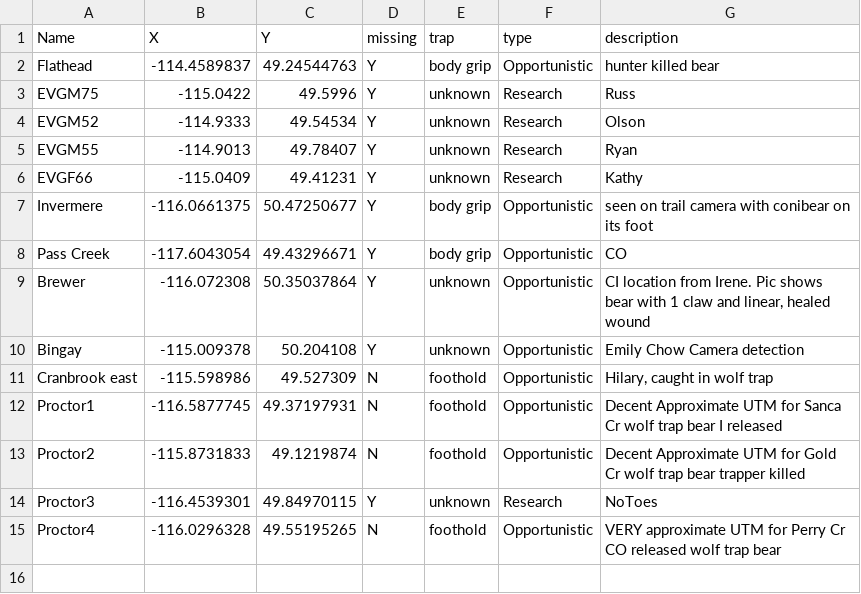
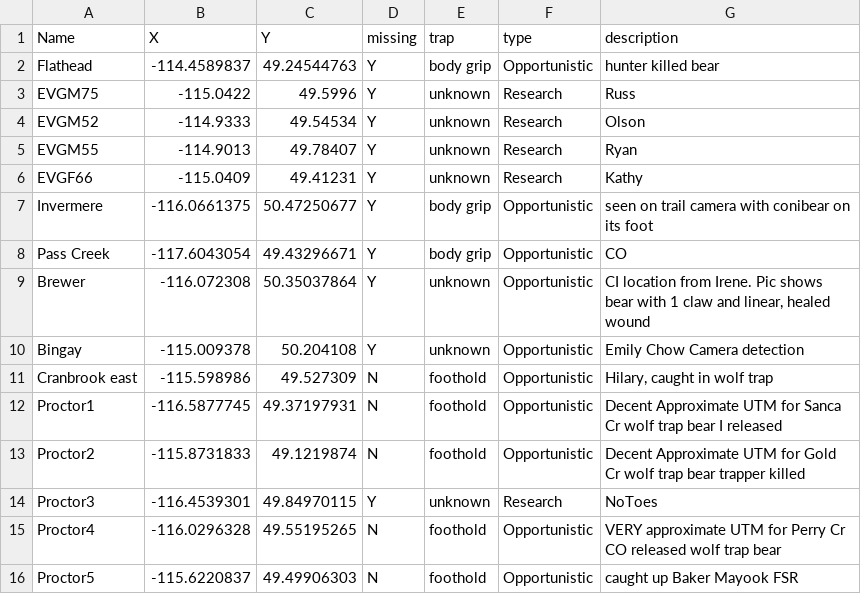
Before and after one commit to ctlamb/Grizzly-MissingToes, a CSV file: data_git/toelocs.csv, drawn as a sheet; the diff names each change by its address in the sheet, - before the commit and + after, or states it on an @@ line.

```diff
--- a/data_git/toelocs.csv
+++ b/data_git/toelocs.csv
+row 16: Proctor5 | -115.6220837 | 49.49906303 | N | foothold | Opportunistic | caught up Baker Mayook FSR
```
Also changed, not shown: data_git/cap.csv, 12 other files.
